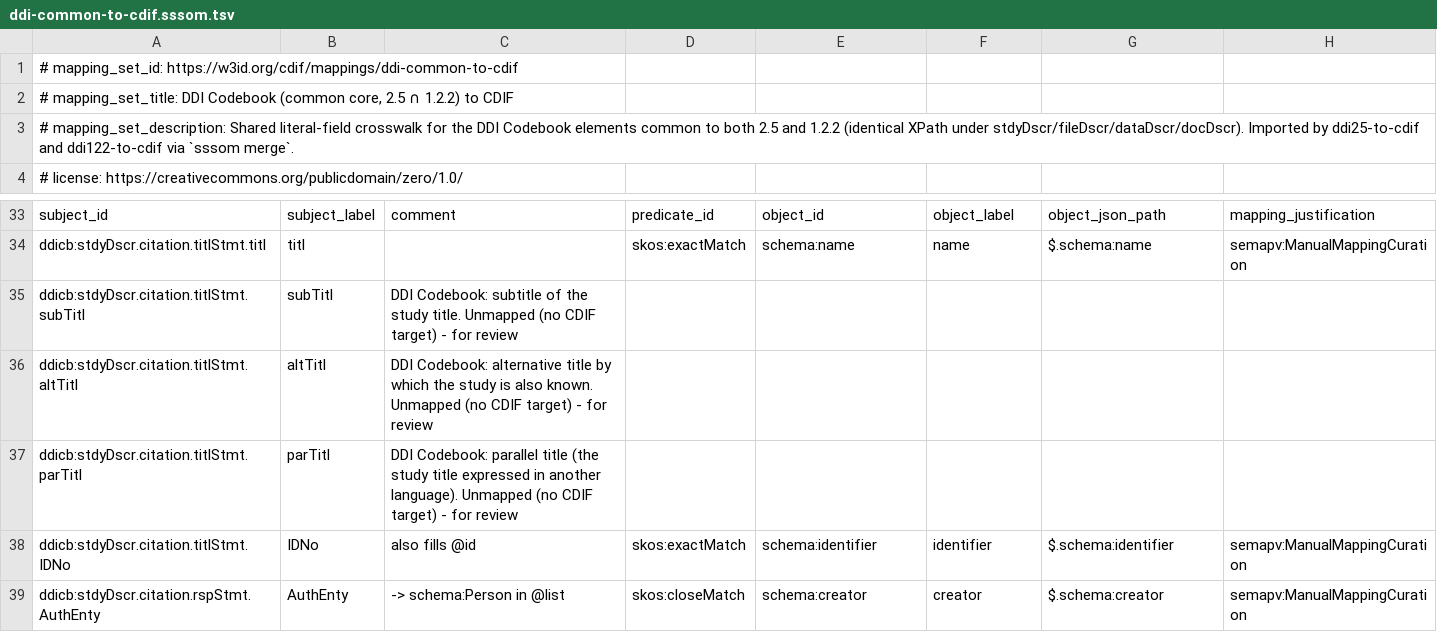
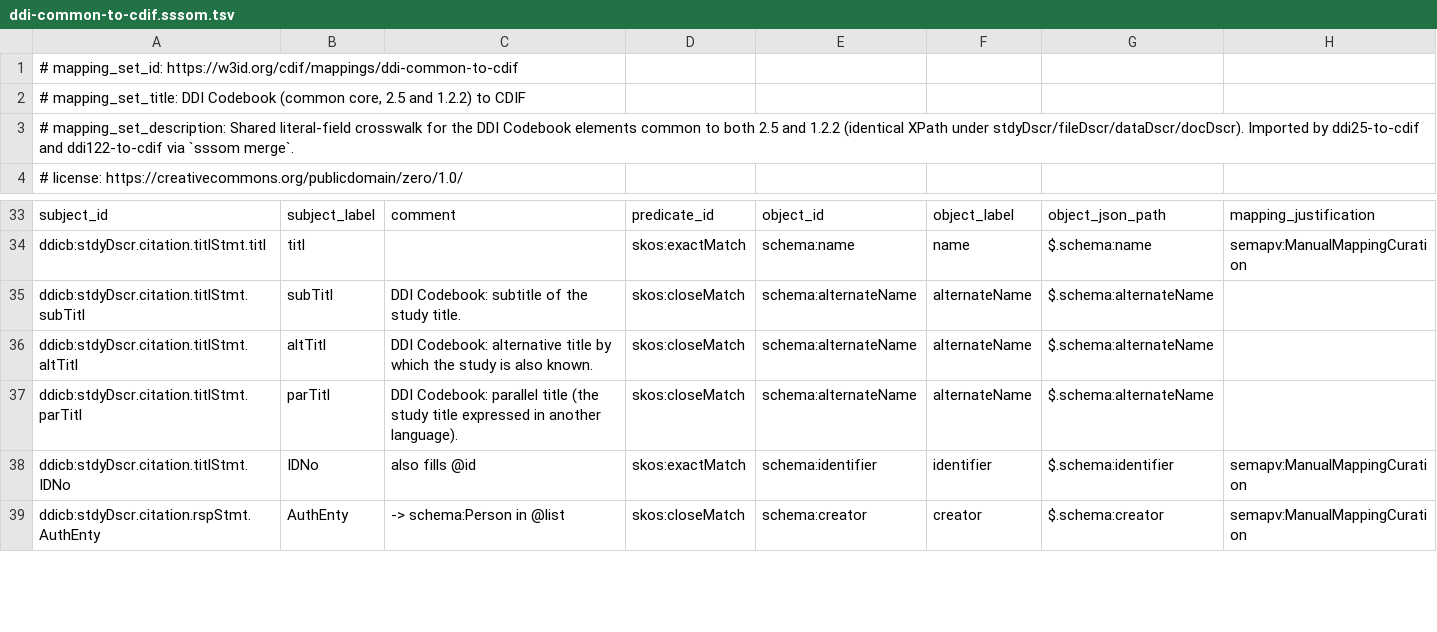
Before and after one commit to Cross-Domain-Interoperability-Framework/converters, a TSV file: mappings/ddi-common-to-cdif.sssom.tsv, drawn as a sheet; only a part is shown, gaps mark what is left out.

```diff
--- a/mappings/ddi-common-to-cdif.sssom.tsv
+++ b/mappings/ddi-common-to-cdif.sssom.tsv
@@ -1,3 +1,3 @@
 # mapping_set_id: https://w3id.org/cdif/mappings/ddi-common-to-cdif
-# mapping_set_title: DDI Codebook (common core, 2.5 ∩ 1.2.2) to CDIF
+# mapping_set_title: DDI Codebook (common core, 2.5 and 1.2.2) to CDIF
 # mapping_set_description: Shared literal-field crosswalk for the DDI Codebook elements common to both 2.5 and 1.2.2 (identical XPath under stdyDscr/fileDscr/dataDscr/docDscr). Imported by ddi25-to-cdif and ddi122-to-cdif via `sssom merge`.
@@ -34,5 +34,5 @@ subject_id	subject_label	comment	predicate_id	object_id	object_label	object_json
 ddicb:stdyDscr.citation.titlStmt.titl	titl		skos:exactMatch	schema:name	name	$.schema:name	semapv:ManualMappingCuration
-ddicb:stdyDscr.citation.titlStmt.subTitl	subTitl	DDI Codebook: subtitle of the study title. Unmapped (no CDIF target) - for review					
-ddicb:stdyDscr.citation.titlStmt.altTitl	altTitl	DDI Codebook: alternative title by which the study is also known. Unmapped (no CDIF target) - for review					
-ddicb:stdyDscr.citation.titlStmt.parTitl	parTitl	DDI Codebook: parallel title (the study title expressed in another language). Unmapped (no CDIF target) - for review					
+ddicb:stdyDscr.citation.titlStmt.subTitl	subTitl	DDI Codebook: subtitle of the study title. 	skos:closeMatch	schema:alternateName	alternateName	$.schema:alternateName	
+ddicb:stdyDscr.citation.titlStmt.altTitl	altTitl	DDI Codebook: alternative title by which the study is also known. 	skos:closeMatch	schema:alternateName	alternateName	$.schema:alternateName	
+ddicb:stdyDscr.citation.titlStmt.parTitl	parTitl	DDI Codebook: parallel title (the study title expressed in another language). 	skos:closeMatch	schema:alternateName	alternateName	$.schema:alternateName	
 ddicb:stdyDscr.citation.titlStmt.IDNo	IDNo	also fills @id	skos:exactMatch	schema:identifier	identifier	$.schema:identifier	semapv:ManualMappingCuration
```
Also changed, not shown: 2 other files.
